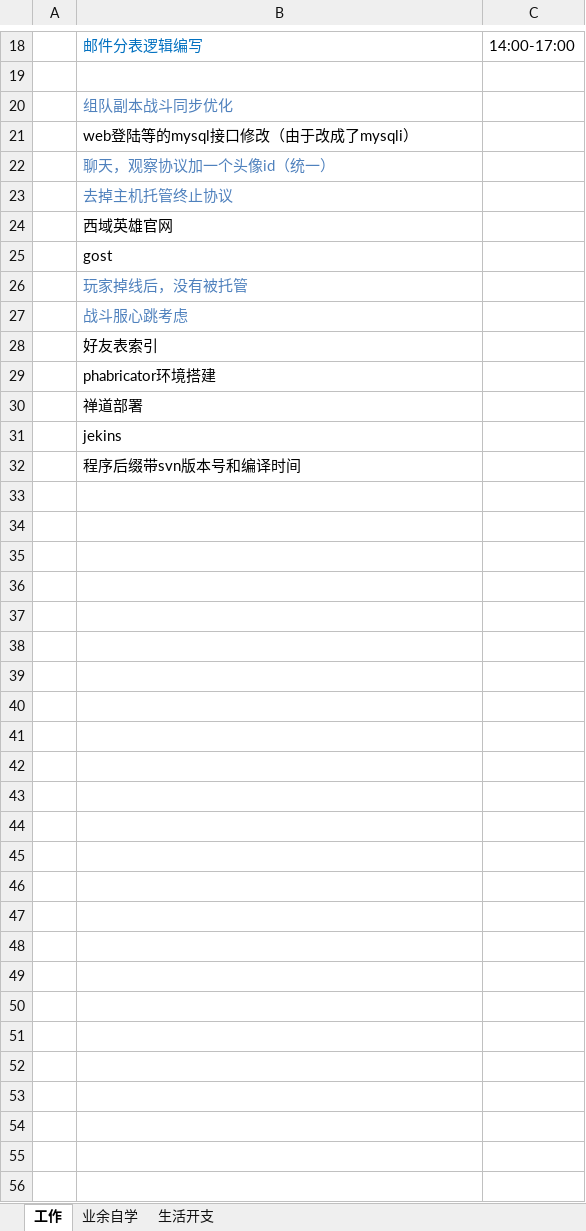
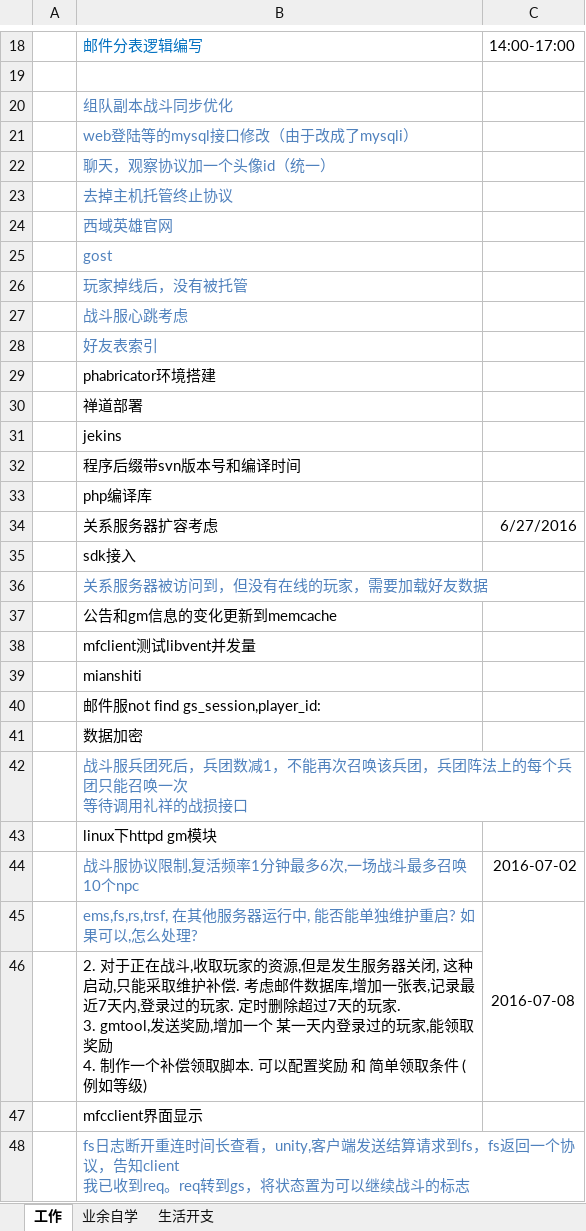
Before and after one commit to wantao/wendang, an Excel workbook: plan_of_april.xlsx, sheet 工作, drawn as a sheet; only a part is shown, gaps mark what is left out; values as stored, in another font and other column widths than the file's, no borders; ↵ is a line break in a cell; the diff names each change by its address in the sheet, - before the commit and + after, or states it on an @@ line.

```diff
--- a/plan_of_april.xlsx (sheet 工作)
+++ b/plan_of_april.xlsx (sheet 工作)
-B21 text colour: black
+B21 text colour: #4F81BD
-B24:B25 text colour: black
+B24:B25 text colour: #4F81BD
-B28 text colour: black
+B28 text colour: #4F81BD
+row 33:  | php编译库
+row 34:  | 关系服务器扩容考虑 | 6/27/2016
+row 35:  | sdk接入
+row 36:  | 关系服务器被访问到，但没有在线的玩家，需要加载好友数据
+row 37:  | 公告和gm信息的变化更新到memcache
+row 38:  | mfclient测试libvent并发量
+row 39:  | mianshiti
+row 40:  | 邮件服not find gs_session,player_id:
+row 41:  | 数据加密
+row 42:  | 战斗服兵团死后，兵团数减1，不能再次召唤该兵团，兵团阵法上的每个兵团只能召唤一次 ↵ 等待调用礼祥的战损接口
+row 43:  | linux下httpd gm模块
+row 44:  | 战斗服协议限制,复活频率1分钟最多6次,一场战斗最多召唤10个npc | 2016-07-02
+row 45:  | ems,fs,rs,trsf, 在其他服务器运行中, 能否能单独维护重启? 如果可以,怎么处理? | 2016-07-08
+row 46:  | 2. 对于正在战斗,收取玩家的资源,但是发生服务器关闭, 这种启动,只能采取维护补偿. 考虑邮件数据库,增加一张表,记录最近7天内,登录过的玩家. 定时删除超过7天的玩家. ↵ 3. gmtool,发送奖励,增加一个 某一天内登录过的玩家,能领取奖励 ↵ 4. 制作一个补偿领取脚本. 可以配置奖励 和 简单领取条件 (例如等级)
+row 47:  | mfcclient界面显示
+row 48:  | fs日志断开重连时间长查看，unity,客户端发送结算请求到fs，fs返回一个协议，告知client ↵ 我已收到req。req转到gs，将状态置为可以继续战斗的标志
```
Also changed, not shown: some_record.xlsx, 2 other files.
